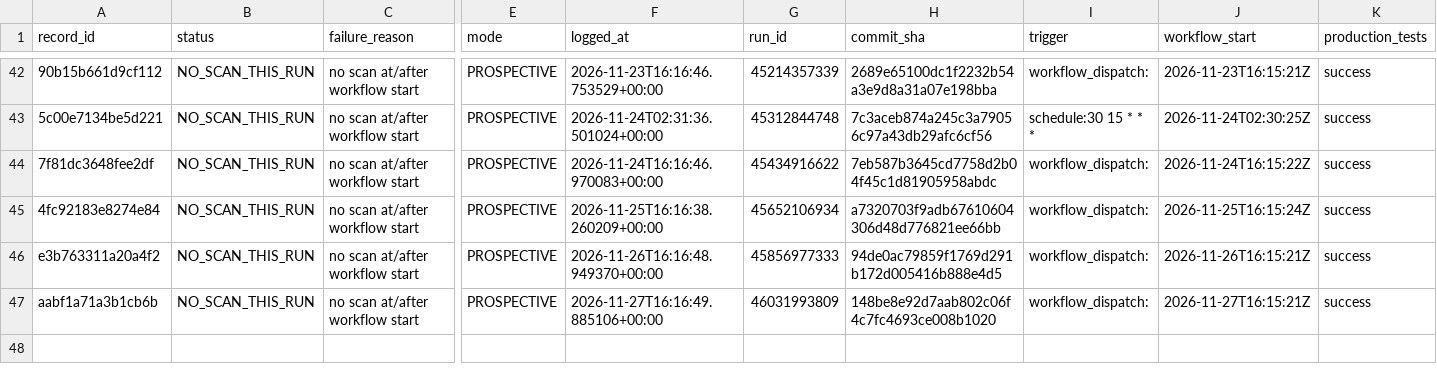
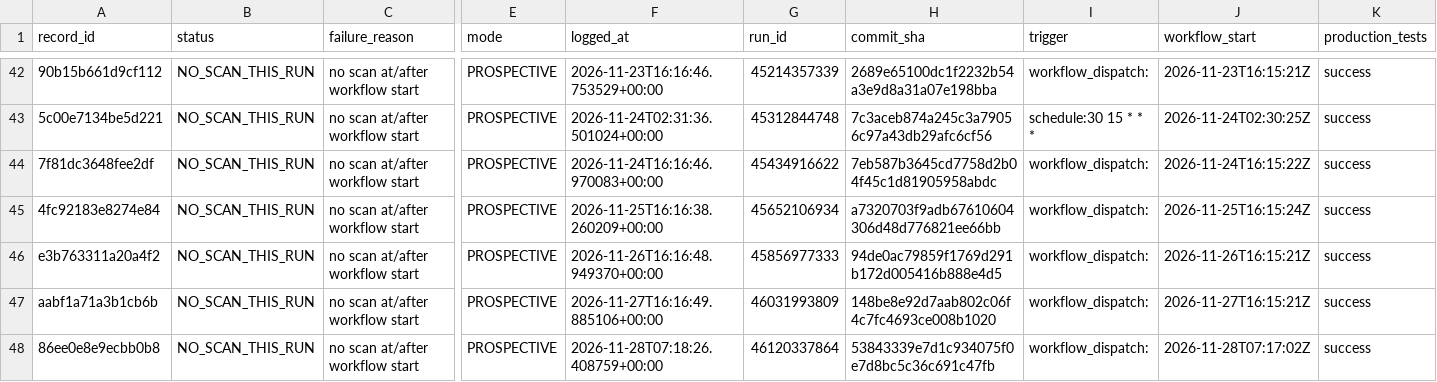
Before and after one commit to frazwil19-gif/prediction-markets-lab, a CSV file: research/platform_v2/card_engine_v2_7/prospective/2026-11/scan_runs.csv, drawn as a sheet; only a part is shown, gaps mark what is left out; rows hold the shown columns only; the diff names each change by its address in the sheet, - before the commit and + after, or states it on an @@ line.

```diff
--- a/research/platform_v2/card_engine_v2_7/prospective/2026-11/scan_runs.csv
+++ b/research/platform_v2/card_engine_v2_7/prospective/2026-11/scan_runs.csv
+row 48: 86ee0e8e9ecbb0b8 | NO_SCAN_THIS_RUN | no scan at/after workflow start | PROSPECTIVE | 2026-11-28T07:18:26.408759+00:00 | 46120337864 | 53843339e7d1c934075f0e7d8bc5c36c691c47fb | workflow_dispatch: | 2026-11-28T07:17:02Z | success
```
